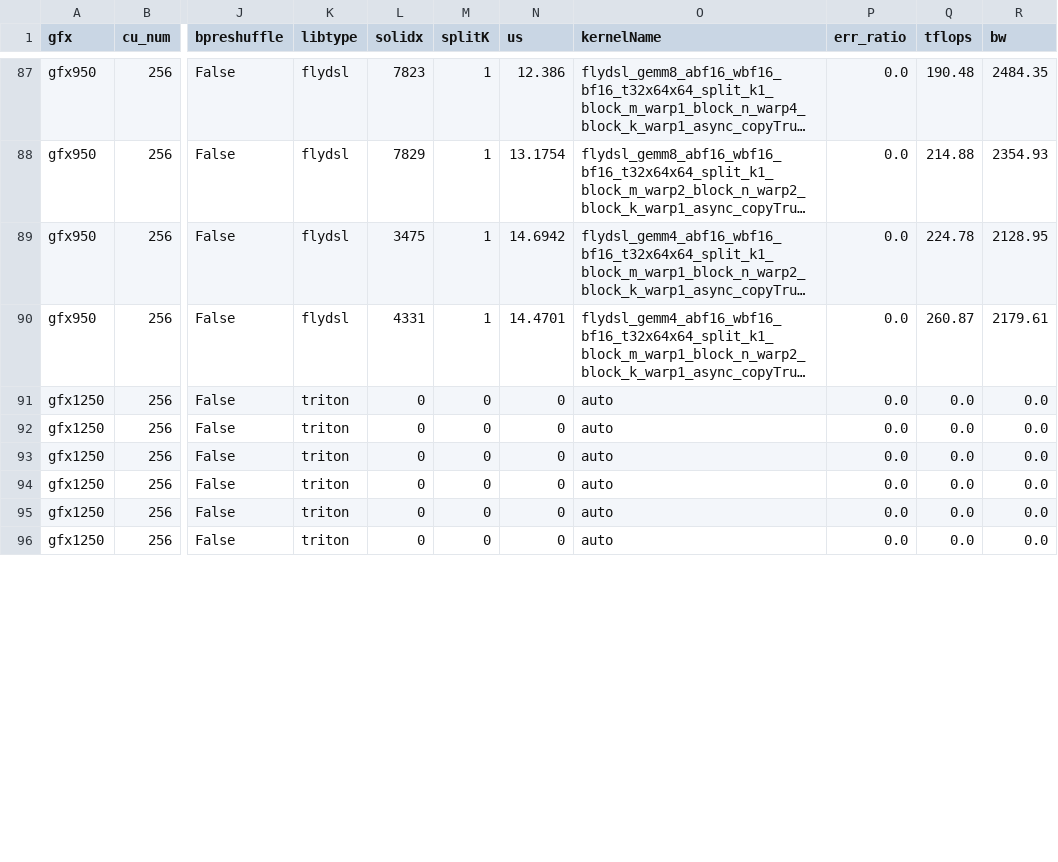
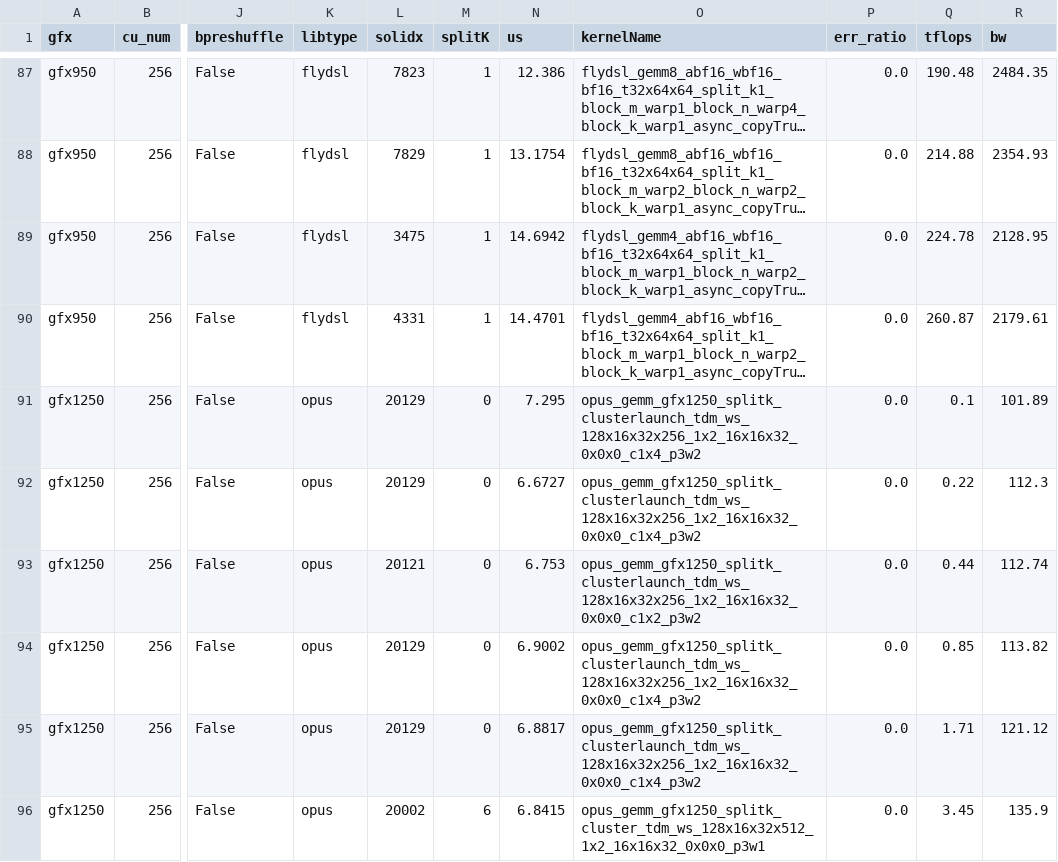
Before and after one commit to carlushuang/aiter, a CSV file: aiter/configs/model_configs/gptoss_bf16_tuned_gemm.csv, drawn as a sheet; only a part is shown, gaps mark what is left out; long unchanged cells end in …; the diff covers the shown part only; the diff names each change by its address in the sheet, - before the commit and + after, or states it on an @@ line.

```diff
--- a/aiter/configs/model_configs/gptoss_bf16_tuned_gemm.csv
+++ b/aiter/configs/model_configs/gptoss_bf16_tuned_gemm.csv
-K91:K96 (libtype): triton
+K91:K96 (libtype): opus
-L91:L92 (solidx): 0
+L91:L92 (solidx): 20129
-N91 (us): 0
+N91 (us): 7.295
-O91:O92 (kernelName): auto
+O91:O92 (kernelName): opus_gemm_gfx1250_splitk_clusterlaunch_tdm_ws_128x16x32x256_1x2_16x16x32_0x0x0_c1x4_p3w2
-Q91 (tflops): 0.0
+Q91 (tflops): 0.1
-R91 (bw): 0.0
+R91 (bw): 101.89
-N92 (us): 0
+N92 (us): 6.6727
-Q92 (tflops): 0.0
+Q92 (tflops): 0.22
-R92 (bw): 0.0
+R92 (bw): 112.3
-L93 (solidx): 0
+L93 (solidx): 20121
-N93 (us): 0
+N93 (us): 6.753
-O93 (kernelName): auto
+O93 (kernelName): opus_gemm_gfx1250_splitk_clusterlaunch_tdm_ws_128x16x32x256_1x2_16x16x32_0x0x0_c1x2_p3w2
-Q93 (tflops): 0.0
+Q93 (tflops): 0.44
-R93 (bw): 0.0
+R93 (bw): 112.74
-L94:L95 (solidx): 0
+L94:L95 (solidx): 20129
-N94 (us): 0
+N94 (us): 6.9002
-O94:O95 (kernelName): auto
+O94:O95 (kernelName): opus_gemm_gfx1250_splitk_clusterlaunch_tdm_ws_128x16x32x256_1x2_16x16x32_0x0x0_c1x4_p3w2
-Q94 (tflops): 0.0
+Q94 (tflops): 0.85
-R94 (bw): 0.0
+R94 (bw): 113.82
-N95 (us): 0
+N95 (us): 6.8817
-Q95 (tflops): 0.0
+Q95 (tflops): 1.71
-R95 (bw): 0.0
+R95 (bw): 121.12
-L96 (solidx): 0
+L96 (solidx): 20002
-M96 (splitK): 0
+M96 (splitK): 6
-N96 (us): 0
+N96 (us): 6.8415
-O96 (kernelName): auto
+O96 (kernelName): opus_gemm_gfx1250_splitk_cluster_tdm_ws_128x16x32x512_1x2_16x16x32_0x0x0_p3w1
-Q96 (tflops): 0.0
+Q96 (tflops): 3.45
-R96 (bw): 0.0
+R96 (bw): 135.9
```
Also changed, not shown: 148 edited cells elsewhere in this file, 10 other files.
